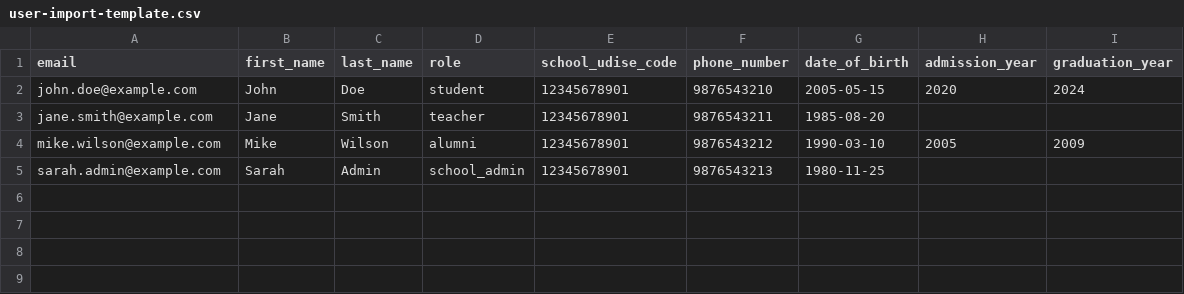
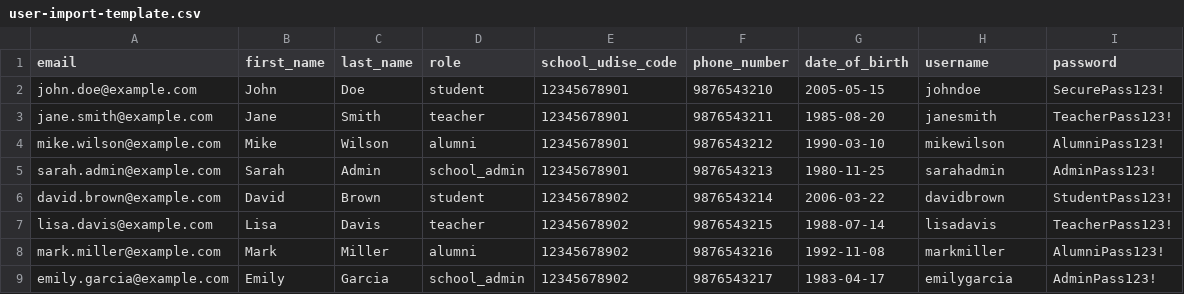
Before and after one commit to tarunchimata/alumni-nexus-web, a CSV file: templates/user-import-template.csv, drawn as a sheet.

```diff
--- a/templates/user-import-template.csv
+++ b/templates/user-import-template.csv
@@ -1,5 +1,9 @@
-email,first_name,last_name,role,school_udise_code,phone_number,date_of_birth,admission_year,graduation_year
-john.doe@example.com,John,Doe,student,12345678901,9876543210,2005-05-15,2020,2024
-jane.smith@example.com,Jane,Smith,teacher,12345678901,9876543211,1985-08-20,,,
-mike.wilson@example.com,Mike,Wilson,alumni,12345678901,9876543212,1990-03-10,2005,2009
-sarah.admin@example.com,Sarah,Admin,school_admin,12345678901,9876543213,1980-11-25,,,
+email,first_name,last_name,role,school_udise_code,phone_number,date_of_birth,username,password
+john.doe@example.com,John,Doe,student,12345678901,9876543210,2005-05-15,johndoe,SecurePass123!
+jane.smith@example.com,Jane,Smith,teacher,12345678901,9876543211,1985-08-20,janesmith,TeacherPass123!
+mike.wilson@example.com,Mike,Wilson,alumni,12345678901,9876543212,1990-03-10,mikewilson,AlumniPass123!
+sarah.admin@example.com,Sarah,Admin,school_admin,12345678901,9876543213,1980-11-25,sarahadmin,AdminPass123!
+david.brown@example.com,David,Brown,student,12345678902,9876543214,2006-03-22,davidbrown,StudentPass123!
+lisa.davis@example.com,Lisa,Davis,teacher,12345678902,9876543215,1988-07-14,lisadavis,TeacherPass123!
+mark.miller@example.com,Mark,Miller,alumni,12345678902,9876543216,1992-11-08,markmiller,AlumniPass123!
+emily.garcia@example.com,Emily,Garcia,school_admin,12345678902,9876543217,1983-04-17,emilygarcia,AdminPass123!
```
Also changed, not shown: 8 other files.
